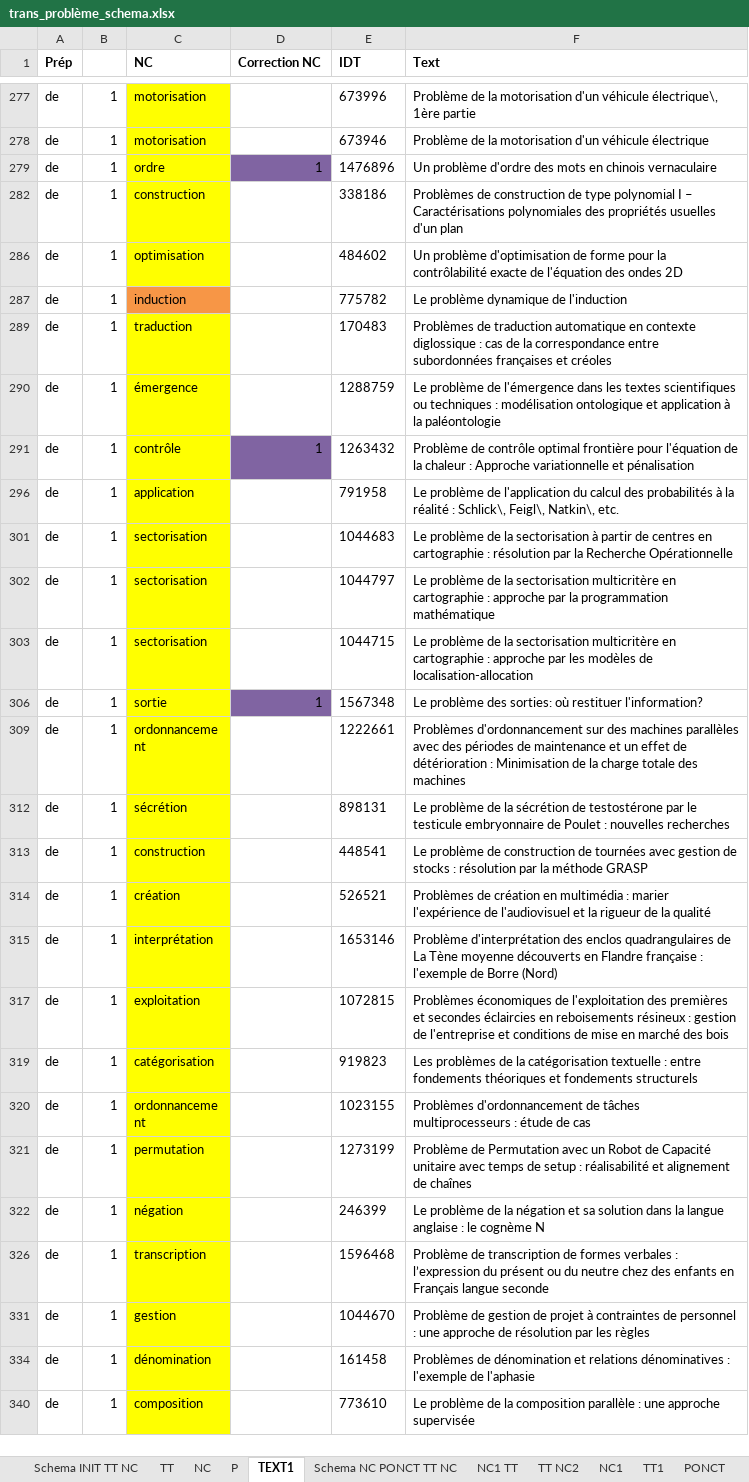
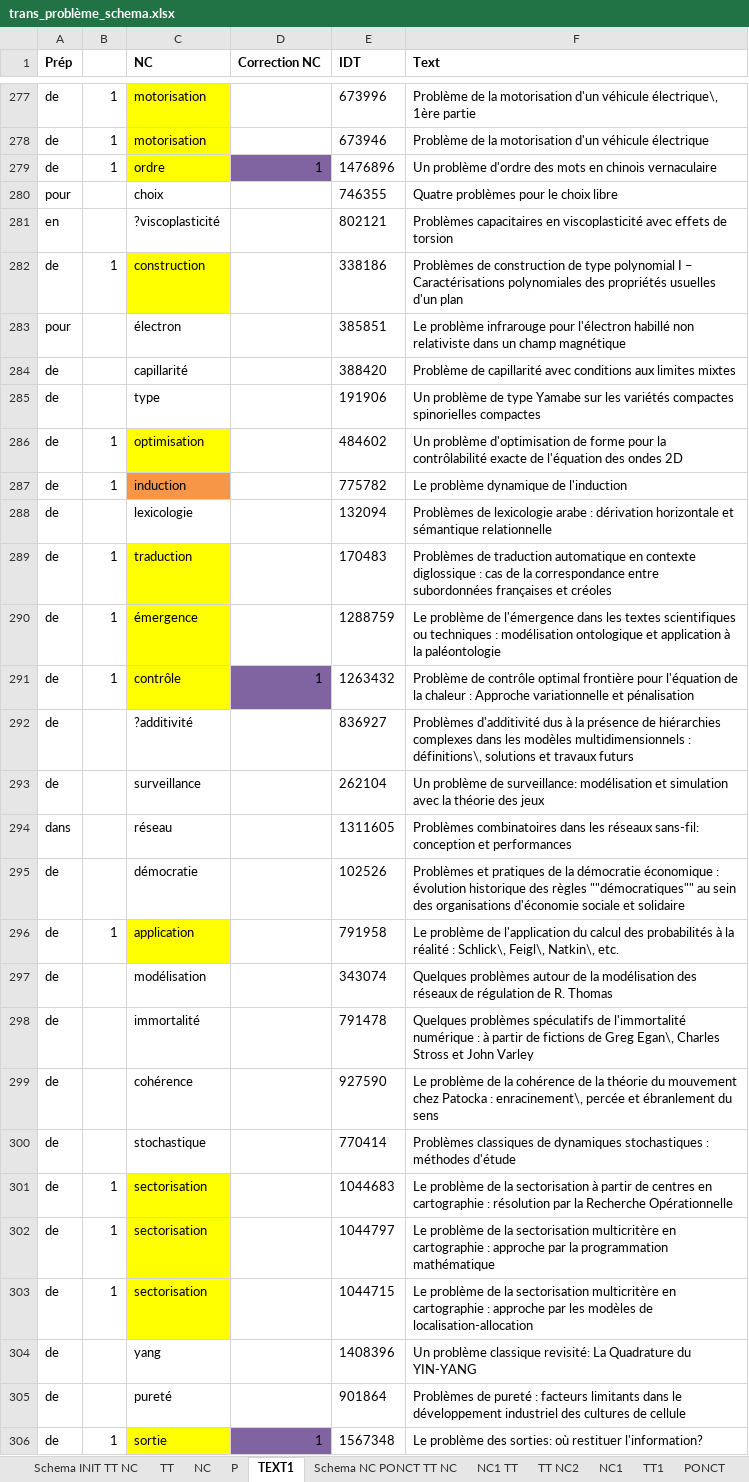
Before and after one commit to Xitog/tal, an Excel workbook: master2/output/trans_problème_schema.xlsx, sheet TEXT1, drawn as a sheet; only a part is shown, gaps mark what is left out; the shorter side is filled out with more unchanged rows; values as stored, in another font and other column widths than the file's, no borders; the diff covers the shown part only; the diff names each change by its address in the sheet, - before the commit and + after, or states it on an @@ line.

```diff
--- a/master2/output/trans_problème_schema.xlsx (sheet TEXT1)
+++ b/master2/output/trans_problème_schema.xlsx (sheet TEXT1)
@@ row 280 unhidden: pour |  | choix |  | 746355 | Quatre problèmes pour le choix libre @@
@@ row 281 unhidden: en |  | ?viscoplasticité |  | 802121 | Problèmes capacitaires en viscoplasticité avec effets de torsion @@
@@ row 283 unhidden: pour |  | électron |  | 385851 | Le problème infrarouge pour l'électron habillé non relativiste dans un champ magnétique @@
@@ row 284 unhidden: de |  | capillarité |  | 388420 | Problème de capillarité avec conditions aux limites mixtes @@
@@ row 285 unhidden: de |  | type |  | 191906 | Un problème de type Yamabe sur les variétés compactes spinorielles compactes @@
@@ row 288 unhidden: de |  | lexicologie |  | 132094 | Problèmes de lexicologie arabe : dérivation horizontale et sémantique relationnelle @@
@@ row 292 unhidden: de |  | ?additivité |  | 836927 | Problèmes d'additivité dus à la présence de hiérarchies complexes dans les modèles multidimensionnels : définitions\, solutions et travaux futurs @@
@@ row 293 unhidden: de |  | surveillance |  | 262104 | Un problème de surveillance: modélisation et simulation avec la théorie des jeux @@
@@ row 294 unhidden: dans |  | réseau |  | 1311605 | Problèmes combinatoires dans les réseaux sans-fil: conception et performances @@
@@ row 295 unhidden: de |  | démocratie |  | 102526 | Problèmes et pratiques de la démocratie économique : évolution historique des règles ""démocratiques"" au sein des organisations d'économie sociale et solidaire @@
@@ row 297 unhidden: de |  | modélisation |  | 343074 | Quelques problèmes autour de la modélisation des réseaux de régulation de R. Thomas @@
@@ row 298 unhidden: de |  | immortalité |  | 791478 | Quelques problèmes spéculatifs de l'immortalité numérique : à partir de fictions de Greg Egan\, Charles Stross et John Varley @@
@@ row 299 unhidden: de |  | cohérence |  | 927590 | Le problème de la cohérence de la théorie du mouvement chez Patocka : enracinement\, percée et ébranlement du sens @@
@@ row 300 unhidden: de |  | stochastique |  | 770414 | Problèmes classiques de dynamiques stochastiques : méthodes d'étude @@
@@ row 304 unhidden: de |  | yang |  | 1408396 | Un problème classique revisité: La Quadrature du YIN-YANG @@
@@ row 305 unhidden: de |  | pureté |  | 901864 | Problèmes de pureté : facteurs limitants dans le développement industriel des cultures de cellule @@
```
Also changed, not shown: 19 added rows and 202 hidden or unhidden rows elsewhere in this sheet, 6 other files.
